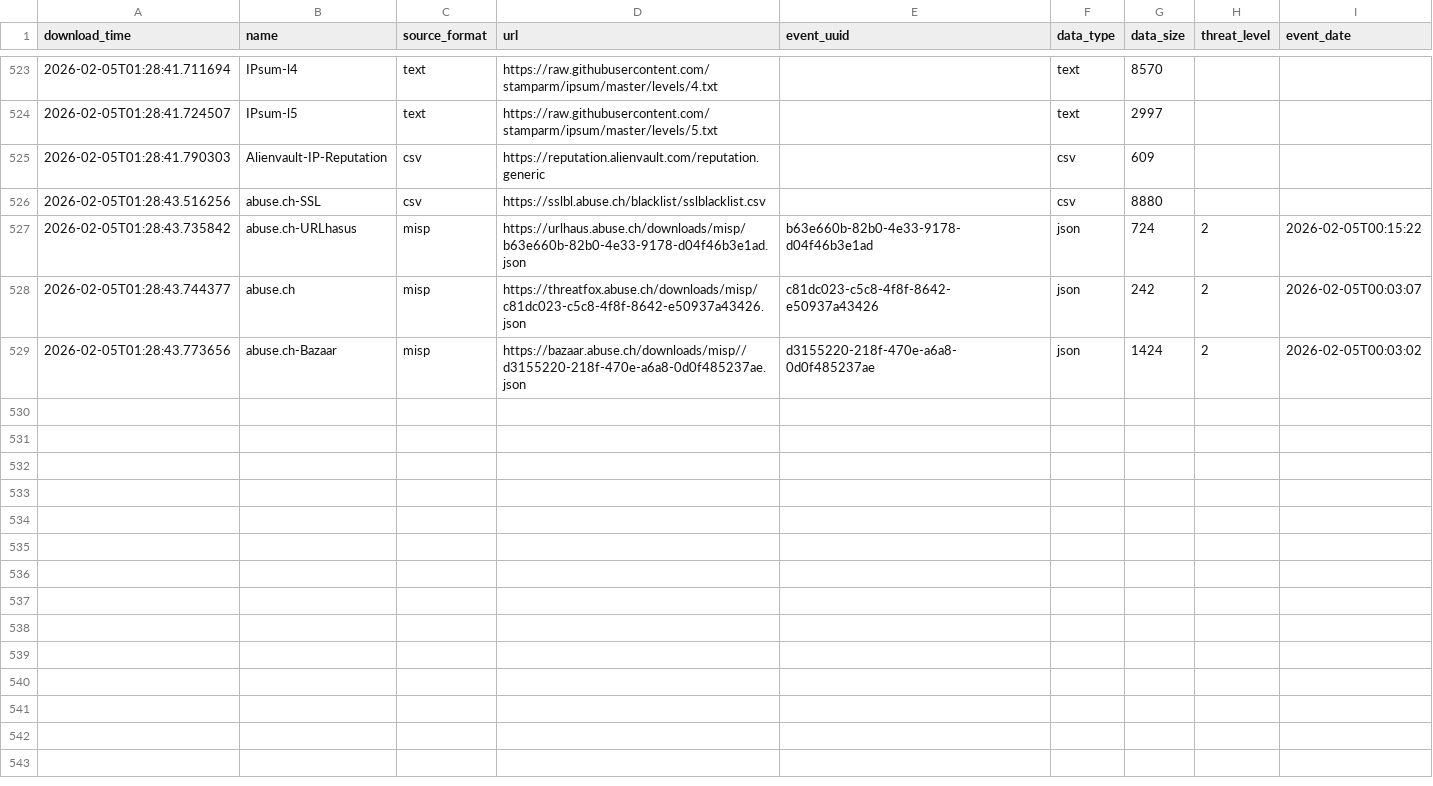
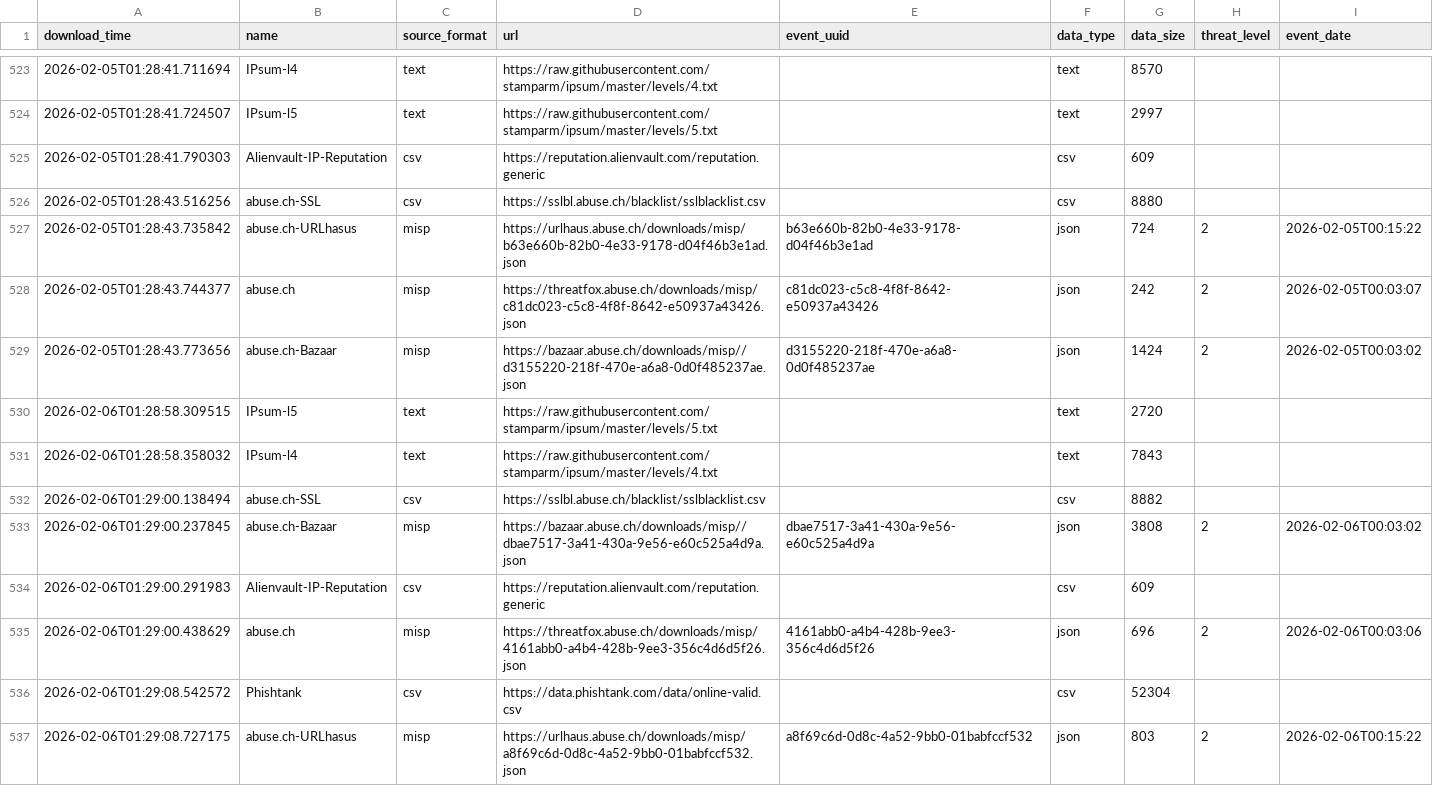
Before and after one commit to smart-sec/FinalThreatFeed, a CSV file: output/describe_file.csv, drawn as a sheet; only a part is shown, gaps mark what is left out.

```diff
--- a/output/describe_file.csv
+++ b/output/describe_file.csv
@@ -529 +529,9 @@ download_time,name,source_format,url,event_uuid,data_type,data_size,threat_level
 2026-02-05T01:28:43.773656,abuse.ch-Bazaar,misp,https://bazaar.abuse.ch/downloads/misp//d3155220-218f-470e-a6a8-0d0f485237ae.json,d3155220-218f-470e-a6a8-0d0f485237ae,json,1424,2,2026-02-05T00:03:02
+2026-02-06T01:28:58.309515,IPsum-l5,text,https://raw.githubusercontent.com/stamparm/ipsum/master/levels/5.txt,,text,2720,,
+2026-02-06T01:28:58.358032,IPsum-l4,text,https://raw.githubusercontent.com/stamparm/ipsum/master/levels/4.txt,,text,7843,,
+2026-02-06T01:29:00.138494,abuse.ch-SSL,csv,https://sslbl.abuse.ch/blacklist/sslblacklist.csv,,csv,8882,,
+2026-02-06T01:29:00.237845,abuse.ch-Bazaar,misp,https://bazaar.abuse.ch/downloads/misp//dbae7517-3a41-430a-9e56-e60c525a4d9a.json,dbae7517-3a41-430a-9e56-e60c525a4d9a,json,3808,2,2026-02-06T00:03:02
+2026-02-06T01:29:00.291983,Alienvault-IP-Reputation,csv,https://reputation.alienvault.com/reputation.generic,,csv,609,,
+2026-02-06T01:29:00.438629,abuse.ch,misp,https://threatfox.abuse.ch/downloads/misp/4161abb0-a4b4-428b-9ee3-356c4d6d5f26.json,4161abb0-a4b4-428b-9ee3-356c4d6d5f26,json,696,2,2026-02-06T00:03:06
+2026-02-06T01:29:08.542572,Phishtank,csv,https://data.phishtank.com/data/online-valid.csv,,csv,52304,,
+2026-02-06T01:29:08.727175,abuse.ch-URLhasus,misp,https://urlhaus.abuse.ch/downloads/misp/a8f69c6d-0d8c-4a52-9bb0-01babfccf532.json,a8f69c6d-0d8c-4a52-9bb0-01babfccf532,json,803,2,2026-02-06T00:15:22
```
Also changed, not shown: 1 other file.
